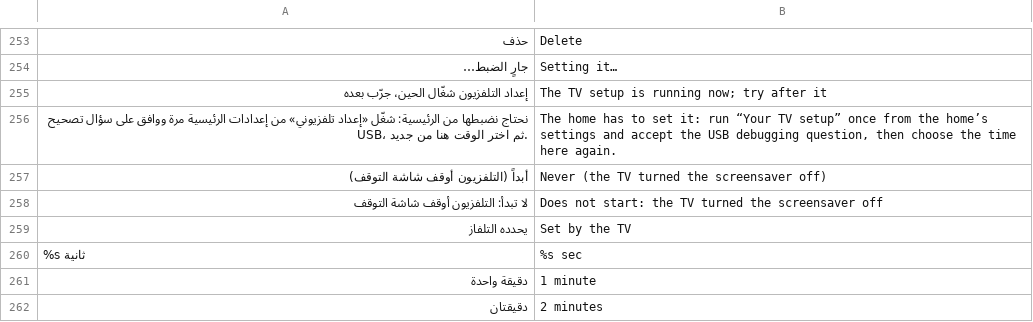
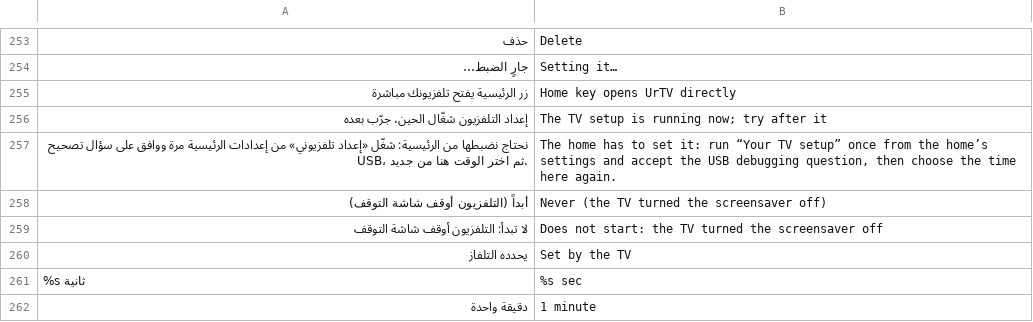
Before and after one commit to tshi-dev/UrTV, a TSV file: i18n/en/saver.tsv, drawn as a sheet; only a part is shown, gaps mark what is left out; the shorter side is filled out with more unchanged rows.

Commit message:
Add-on: the Home key catch is on by default on a Google TV, with a switch
Build 413, the tester's T9 with the owner's real remote: the add-on caught 3 of 3 Home presses, a long press and Home
in a YouTube video, and Google TV's home never started (no flash); the Settings and Assistant keys were untouched.
The catch is now ON by default where Google TV's home (launcherx) is installed, and acts only while the person's home
is ours (the setup's word or Android's default home); the window watch stays as the fallback for remotes and TVs
whose Home never reaches the filter. The person's switch wins once set: «زر الرئيسية يفتح تلفزيونك مباشرة» in the
settings (shown when the add-on answers; through the home's provider, same key only) and dock.sh home-key
on|off|status. SETTINGS.md and HOMEDOCTOR.md say so. Tests: tests/build413_test.py, home_fix2/3_test.

```diff
--- a/i18n/en/saver.tsv
+++ b/i18n/en/saver.tsv
@@ -254,2 +254,3 @@
 جارٍ الضبط…	Setting it…
+زر الرئيسية يفتح تلفزيونك مباشرة	Home key opens UrTV directly
 إعداد التلفزيون شغّال الحين، جرّب بعده	The TV setup is running now; try after it
```
Also changed, not shown: 14 other files.
